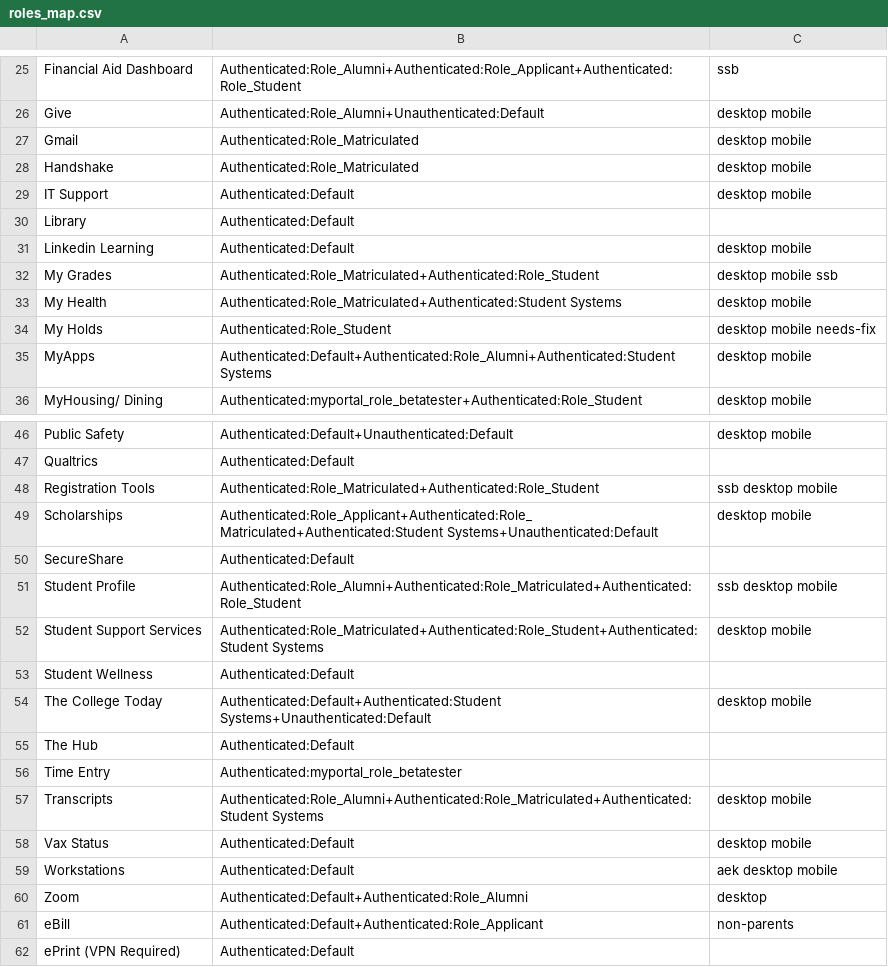
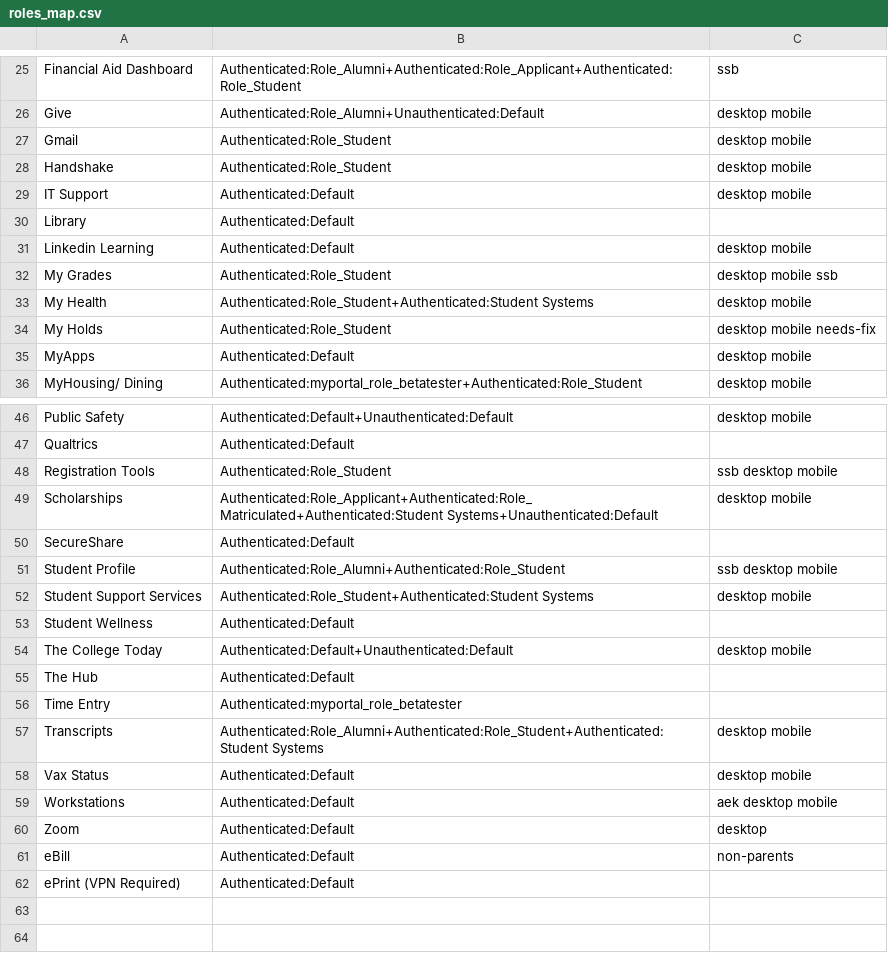
Before and after one commit to austinjhunt/campusm-tile-role-mapper, a CSV file: roles_map.csv, drawn as a sheet; only a part is shown, gaps mark what is left out; the diff covers the shown part only.

Commit message:
remove redundancies in roles and rerun mapper

```diff
--- a/roles_map.csv
+++ b/roles_map.csv
@@ -26,4 +26,4 @@ Financial Aid Dashboard,Authenticated:Role_Alumni+Authenticated:Role_Applicant+A
 Give,Authenticated:Role_Alumni+Unauthenticated:Default,desktop mobile
-Gmail,Authenticated:Role_Matriculated,desktop mobile
-Handshake,Authenticated:Role_Matriculated,desktop mobile
+Gmail,Authenticated:Role_Student,desktop mobile
+Handshake,Authenticated:Role_Student,desktop mobile
 IT Support,Authenticated:Default,desktop mobile
@@ -31,6 +31,6 @@ Library,Authenticated:Default,
 Linkedin Learning,Authenticated:Default,desktop mobile
-My Grades ,Authenticated:Role_Matriculated+Authenticated:Role_Student,desktop mobile ssb
-My Health,Authenticated:Role_Matriculated+Authenticated:Student Systems,desktop mobile
+My Grades ,Authenticated:Role_Student,desktop mobile ssb
+My Health,Authenticated:Role_Student+Authenticated:Student Systems,desktop mobile
 My Holds,Authenticated:Role_Student,desktop mobile needs-fix
-MyApps,Authenticated:Default+Authenticated:Role_Alumni+Authenticated:Student Systems,desktop mobile
+MyApps,Authenticated:Default,desktop mobile
 MyHousing/ Dining,Authenticated:myportal_role_betatester+Authenticated:Role_Student,desktop mobile
@@ -47,16 +47,16 @@ Public Safety,Authenticated:Default+Unauthenticated:Default,desktop mobile
 Qualtrics,Authenticated:Default,
-Registration Tools,Authenticated:Role_Matriculated+Authenticated:Role_Student,ssb desktop mobile
+Registration Tools,Authenticated:Role_Student,ssb desktop mobile
 Scholarships,Authenticated:Role_Applicant+Authenticated:Role_Matriculated+Authenticated:Student Systems+Unauthenticated:Default,desktop mobile
 SecureShare,Authenticated:Default,
-Student Profile,Authenticated:Role_Alumni+Authenticated:Role_Matriculated+Authenticated:Role_Student,ssb desktop mobile
-Student Support Services,Authenticated:Role_Matriculated+Authenticated:Role_Student+Authenticated:Student Systems,desktop mobile
+Student Profile,Authenticated:Role_Alumni+Authenticated:Role_Student,ssb desktop mobile
+Student Support Services,Authenticated:Role_Student+Authenticated:Student Systems,desktop mobile
 Student Wellness,Authenticated:Default,
-The College Today,Authenticated:Default+Authenticated:Student Systems+Unauthenticated:Default,desktop mobile
+The College Today,Authenticated:Default+Unauthenticated:Default,desktop mobile
 The Hub,Authenticated:Default,
 Time Entry,Authenticated:myportal_role_betatester,
-Transcripts,Authenticated:Role_Alumni+Authenticated:Role_Matriculated+Authenticated:Student Systems,desktop mobile
+Transcripts,Authenticated:Role_Alumni+Authenticated:Role_Student+Authenticated:Student Systems,desktop mobile
 Vax Status,Authenticated:Default,desktop mobile
 Workstations,Authenticated:Default,aek desktop mobile
-Zoom,Authenticated:Default+Authenticated:Role_Alumni,desktop
-eBill,Authenticated:Default+Authenticated:Role_Applicant,non-parents
+Zoom,Authenticated:Default,desktop
+eBill,Authenticated:Default,non-parents
 ePrint (VPN Required),Authenticated:Default,
```
Also changed, not shown: 4 edited cells elsewhere in this file, 1 other file.
